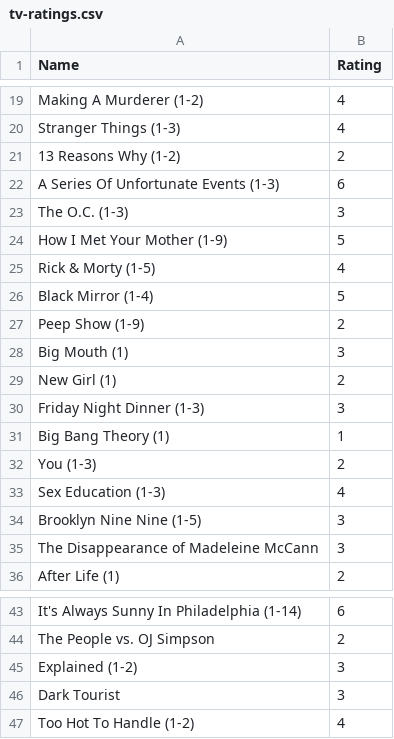
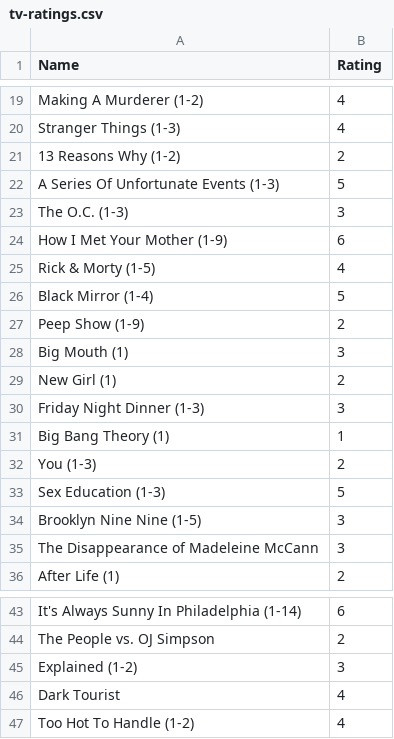
Before and after one commit to tnoel999888/movie-list, a CSV file: _data/tv-ratings.csv, drawn as a sheet; only a part is shown, gaps mark what is left out.

Commit message:
Update tv-ratings.csv

```diff
--- a/_data/tv-ratings.csv
+++ b/_data/tv-ratings.csv
@@ -21,5 +21,5 @@ Stranger Things (1-3), 4
 13 Reasons Why (1-2), 2
-A Series Of Unfortunate Events (1-3), 6
+A Series Of Unfortunate Events (1-3), 5
 The O.C. (1-3), 3
-How I Met Your Mother (1-9), 5
+How I Met Your Mother (1-9), 6
 Rick & Morty (1-5), 4
@@ -32,3 +32,3 @@ Big Bang Theory (1), 1
 You (1-3), 2
-Sex Education (1-3), 4
+Sex Education (1-3), 5
 Brooklyn Nine Nine (1-5), 3
@@ -45,3 +45,3 @@ The People vs. OJ Simpson, 2
 Explained (1-2), 3
-Dark Tourist, 3
+Dark Tourist, 4
 Too Hot To Handle (1-2), 4
```
